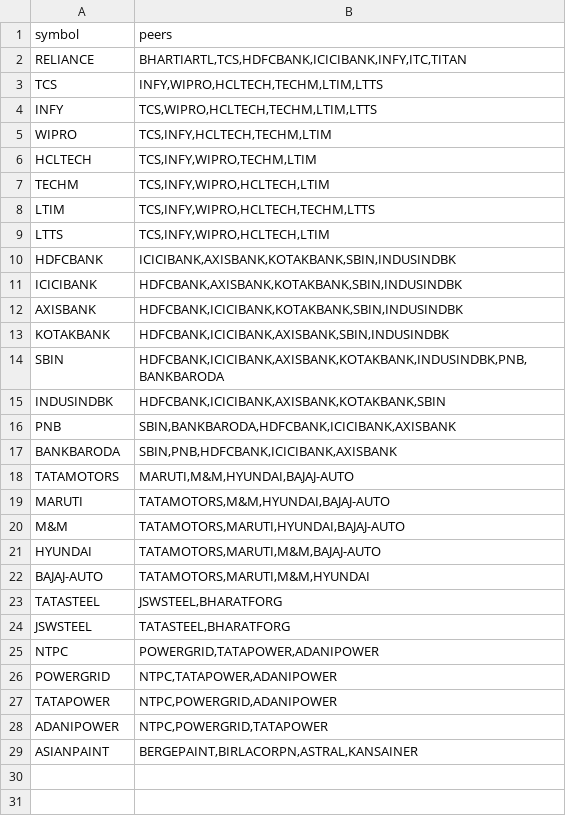
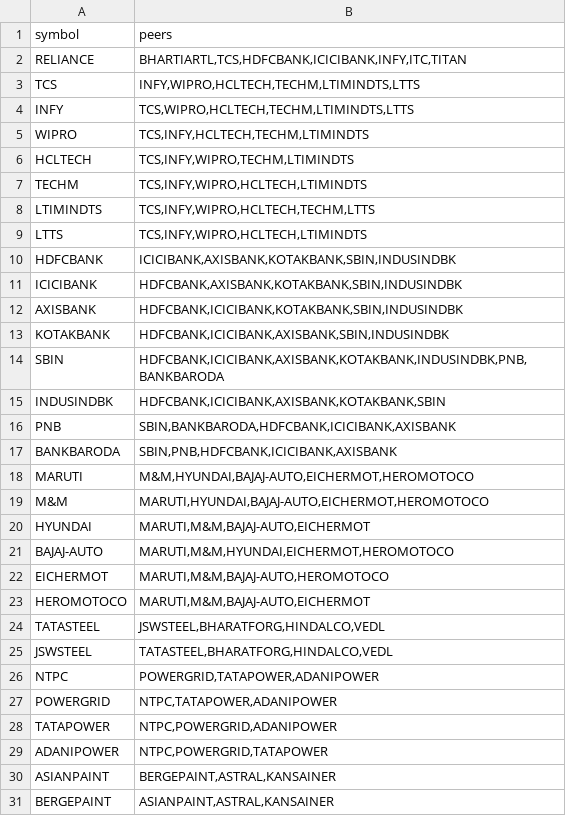
Before and after one commit to srinu525/nse-data-viewer, a CSV file: peers.csv, drawn as a sheet.

```diff
--- a/peers.csv
+++ b/peers.csv
@@ -2,9 +2,9 @@ symbol,peers
 RELIANCE,"BHARTIARTL,TCS,HDFCBANK,ICICIBANK,INFY,ITC,TITAN"
-TCS,"INFY,WIPRO,HCLTECH,TECHM,LTIM,LTTS"
-INFY,"TCS,WIPRO,HCLTECH,TECHM,LTIM,LTTS"
-WIPRO,"TCS,INFY,HCLTECH,TECHM,LTIM"
-HCLTECH,"TCS,INFY,WIPRO,TECHM,LTIM"
-TECHM,"TCS,INFY,WIPRO,HCLTECH,LTIM"
-LTIM,"TCS,INFY,WIPRO,HCLTECH,TECHM,LTTS"
-LTTS,"TCS,INFY,WIPRO,HCLTECH,LTIM"
+TCS,"INFY,WIPRO,HCLTECH,TECHM,LTIMINDTS,LTTS"
+INFY,"TCS,WIPRO,HCLTECH,TECHM,LTIMINDTS,LTTS"
+WIPRO,"TCS,INFY,HCLTECH,TECHM,LTIMINDTS"
+HCLTECH,"TCS,INFY,WIPRO,TECHM,LTIMINDTS"
+TECHM,"TCS,INFY,WIPRO,HCLTECH,LTIMINDTS"
+LTIMINDTS,"TCS,INFY,WIPRO,HCLTECH,TECHM,LTTS"
+LTTS,"TCS,INFY,WIPRO,HCLTECH,LTIMINDTS"
 HDFCBANK,"ICICIBANK,AXISBANK,KOTAKBANK,SBIN,INDUSINDBK"
@@ -17,9 +17,10 @@ PNB,"SBIN,BANKBARODA,HDFCBANK,ICICIBANK,AXISBANK"
 BANKBARODA,"SBIN,PNB,HDFCBANK,ICICIBANK,AXISBANK"
-TATAMOTORS,"MARUTI,M&M,HYUNDAI,BAJAJ-AUTO"
-MARUTI,"TATAMOTORS,M&M,HYUNDAI,BAJAJ-AUTO"
-M&M,"TATAMOTORS,MARUTI,HYUNDAI,BAJAJ-AUTO"
-HYUNDAI,"TATAMOTORS,MARUTI,M&M,BAJAJ-AUTO"
-BAJAJ-AUTO,"TATAMOTORS,MARUTI,M&M,HYUNDAI"
-TATASTEEL,"JSWSTEEL,BHARATFORG"
-JSWSTEEL,"TATASTEEL,BHARATFORG"
+MARUTI,"M&M,HYUNDAI,BAJAJ-AUTO,EICHERMOT,HEROMOTOCO"
+M&M,"MARUTI,HYUNDAI,BAJAJ-AUTO,EICHERMOT,HEROMOTOCO"
+HYUNDAI,"MARUTI,M&M,BAJAJ-AUTO,EICHERMOT"
+BAJAJ-AUTO,"MARUTI,M&M,HYUNDAI,EICHERMOT,HEROMOTOCO"
+EICHERMOT,"MARUTI,M&M,BAJAJ-AUTO,HEROMOTOCO"
+HEROMOTOCO,"MARUTI,M&M,BAJAJ-AUTO,EICHERMOT"
+TATASTEEL,"JSWSTEEL,BHARATFORG,HINDALCO,VEDL"
+JSWSTEEL,"TATASTEEL,BHARATFORG,HINDALCO,VEDL"
 NTPC,"POWERGRID,TATAPOWER,ADANIPOWER"
@@ -28,2 +29,3 @@ TATAPOWER,"NTPC,POWERGRID,ADANIPOWER"
 ADANIPOWER,"NTPC,POWERGRID,TATAPOWER"
-ASIANPAINT,"BERGEPAINT,BIRLACORPN,ASTRAL,KANSAINER"
+ASIANPAINT,"BERGEPAINT,ASTRAL,KANSAINER"
+BERGEPAINT,"ASIANPAINT,ASTRAL,KANSAINER"
```
Also changed, not shown: stocks.csv, 11 other files.
